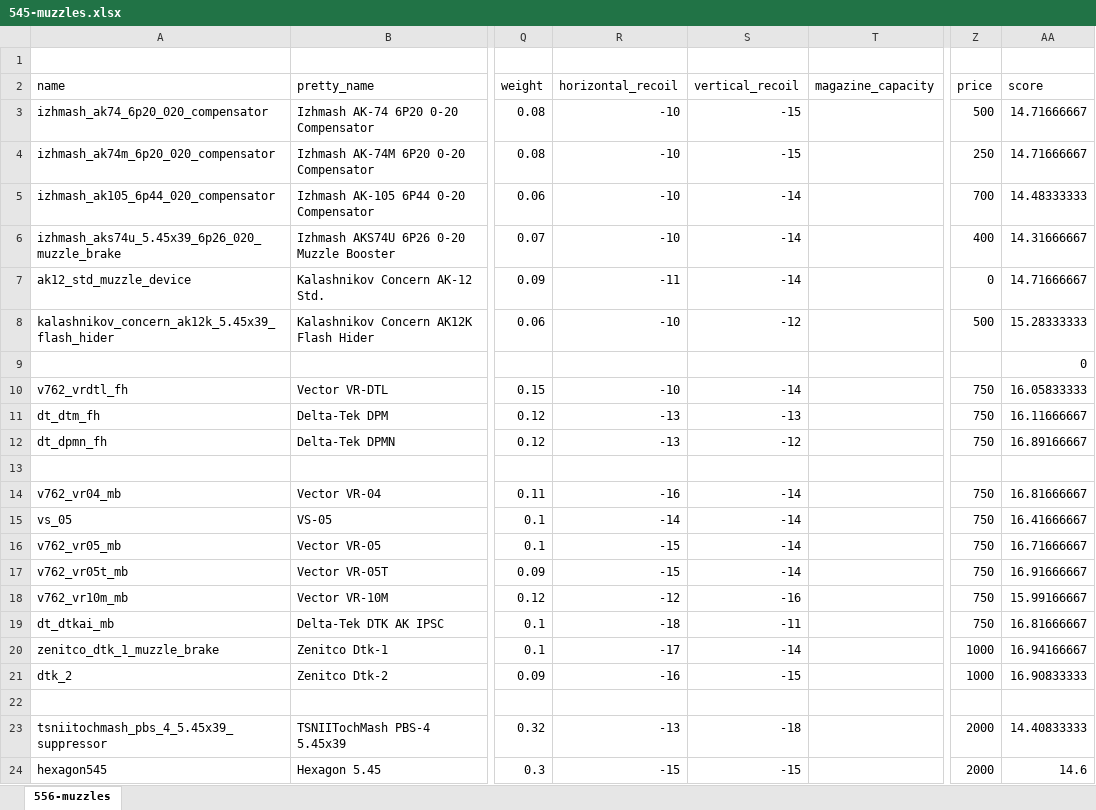
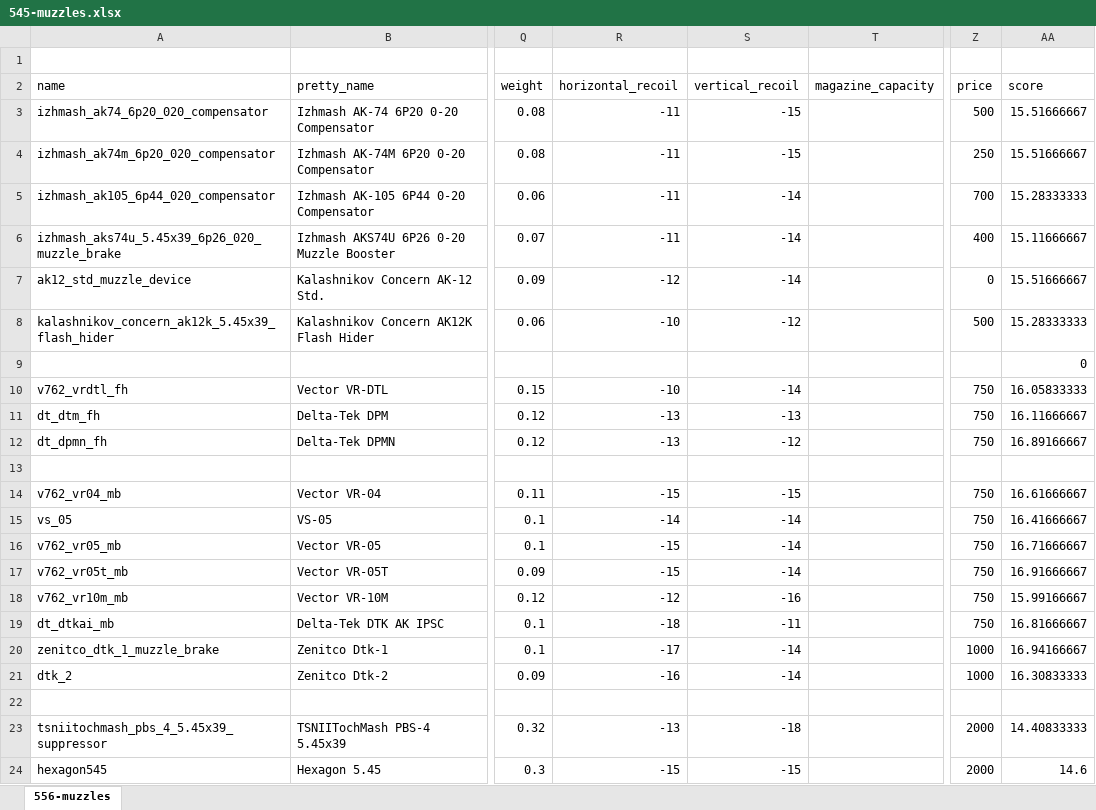
Before and after one commit to recoil-group/deadline-balancing, an Excel workbook: changes/545-muzzles.xlsx, sheet 556-muzzles, drawn as a sheet; only a part is shown, gaps mark what is left out; values as stored, in another font and other column widths than the file's, no borders; the diff names each change by its address in the sheet, - before the commit and + after, or states it on an @@ line.

```diff
--- a/changes/545-muzzles.xlsx (sheet 556-muzzles)
+++ b/changes/545-muzzles.xlsx (sheet 556-muzzles)
-R3:R6 (horizontal_recoil): -10
+R3:R6 (horizontal_recoil): -11
-AA3:AA4 (score): 14.71666667
+AA3:AA4 (score): 15.51666667
-AA5 (score): 14.48333333
+AA5 (score): 15.28333333
-AA6 (score): 14.31666667
+AA6 (score): 15.11666667
-R7 (horizontal_recoil): -11
+R7 (horizontal_recoil): -12
-AA7 (score): 14.71666667
+AA7 (score): 15.51666667
-R14 (horizontal_recoil): -16
+R14 (horizontal_recoil): -15
-S14 (vertical_recoil): -14
+S14 (vertical_recoil): -15
-AA14 (score): 16.81666667
+AA14 (score): 16.61666667
-S21 (vertical_recoil): -15
+S21 (vertical_recoil): -14
-AA21 (score): 16.90833333
+AA21 (score): 16.30833333
```
Also changed, not shown: 4 other files.
